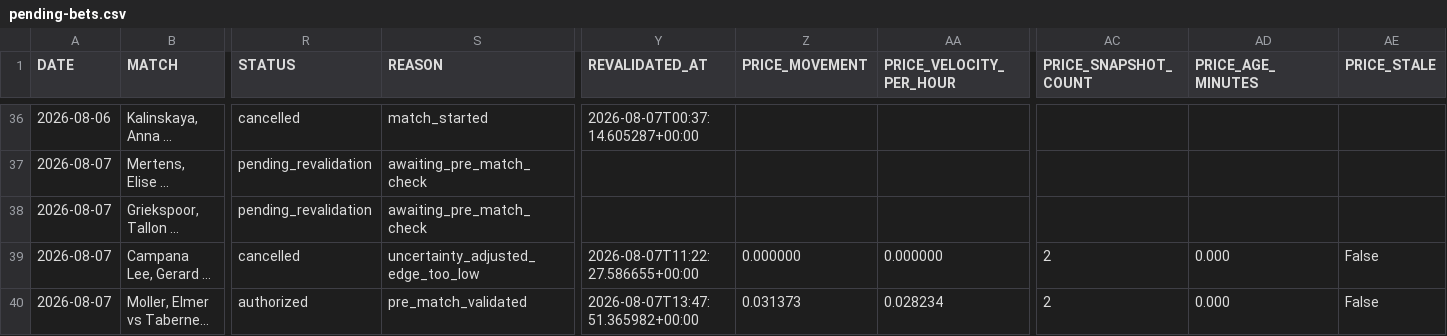
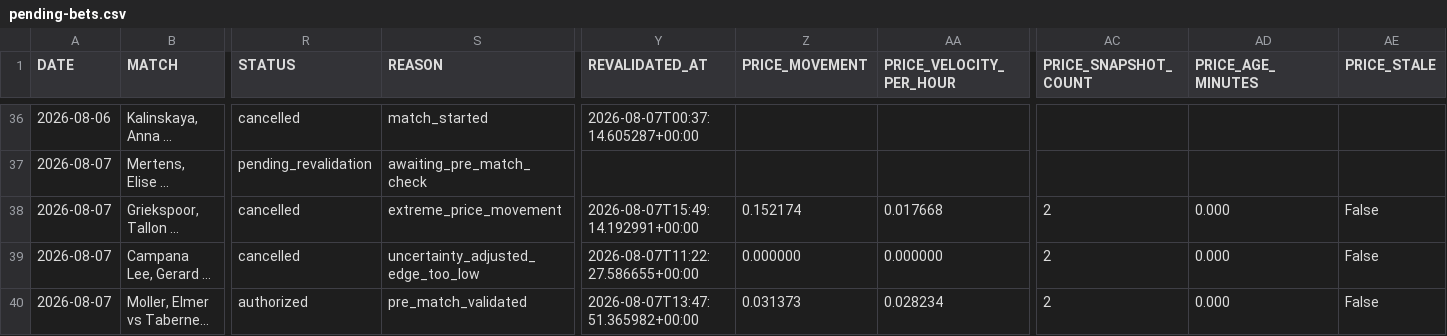
Before and after one commit to AguyfromaTown/betting, a CSV file: pending-bets.csv, drawn as a sheet; only a part is shown, gaps mark what is left out; long unchanged cells end in …; the diff covers the shown part only; the diff names each change by its address in the sheet, - before the commit and + after, or states it on an @@ line.

```diff
--- a/pending-bets.csv
+++ b/pending-bets.csv
-R38 (STATUS): pending_revalidation
+R38 (STATUS): cancelled
-S38 (REASON): awaiting_pre_match_check
+S38 (REASON): extreme_price_movement
-Y38 (REVALIDATED_AT): (empty)
+Y38 (REVALIDATED_AT): 2026-08-07T15:49:14.192991+00:00
-Z38 (PRICE_MOVEMENT): (empty)
+Z38 (PRICE_MOVEMENT): 0.152174
-AA38 (PRICE_VELOCITY_PER_HOUR): (empty)
+AA38 (PRICE_VELOCITY_PER_HOUR): 0.017668
-AC38 (PRICE_SNAPSHOT_COUNT): (empty)
+AC38 (PRICE_SNAPSHOT_COUNT): 2
-AD38 (PRICE_AGE_MINUTES): (empty)
+AD38 (PRICE_AGE_MINUTES): 0.000
-AE38 (PRICE_STALE): (empty)
+AE38 (PRICE_STALE): False
```
Also changed, not shown: 7 edited cells elsewhere in this file, counterfactual-log.csv, predictions-log.csv, 12 other files.
